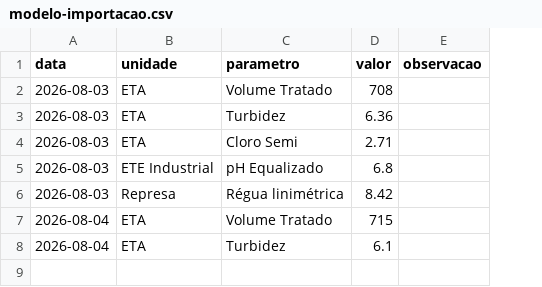
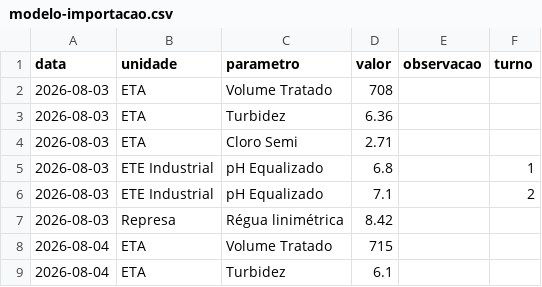
Before and after one commit to jeyssonleandro-tech/Teste, a CSV file: docs/modelo-importacao.csv, drawn as a sheet; addresses are those after the commit; the diff names each change by its address in the sheet, - before the commit and + after, or states it on an @@ line.

```diff
--- a/docs/modelo-importacao.csv
+++ b/docs/modelo-importacao.csv
+column F (turno), row 5: 1
+row 6: 2026-08-03 | ETE Industrial | pH Equalizado | 7.1 |  | 2
```
Also changed, not shown: 5 other files.
